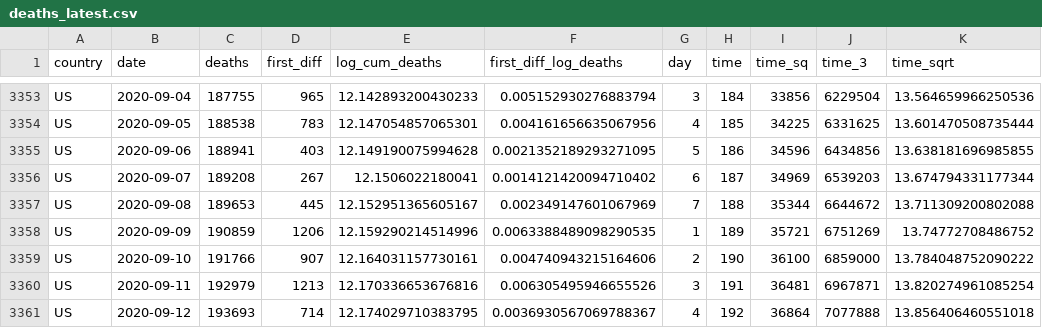
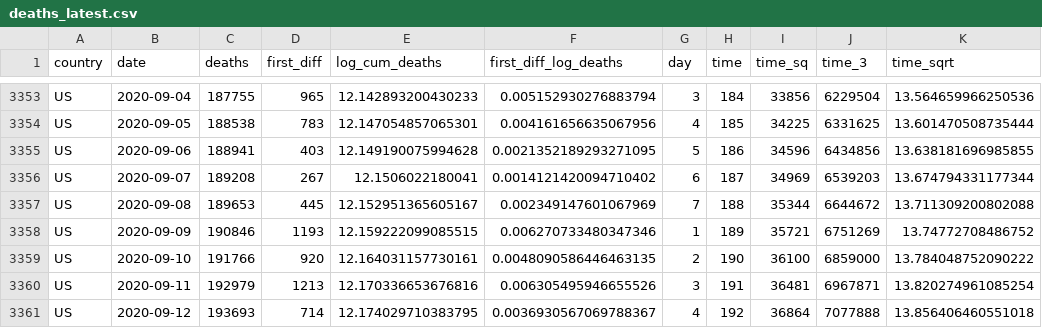
Before and after one commit to joelhay/joelhay.github.io, a CSV file: Daily_Datafiles/deaths_latest.csv, drawn as a sheet; only a part is shown, gaps mark what is left out; the diff names each change by its address in the sheet, - before the commit and + after, or states it on an @@ line.

```diff
--- a/Daily_Datafiles/deaths_latest.csv
+++ b/Daily_Datafiles/deaths_latest.csv
-C3358 (deaths): 190859
+C3358 (deaths): 190846
-D3358 (first_diff): 1206
+D3358 (first_diff): 1193
-E3358 (log_cum_deaths): 12.159290214514996
+E3358 (log_cum_deaths): 12.159222099085515
-F3358 (first_diff_log_deaths): 0.0063388489098290535
+F3358 (first_diff_log_deaths): 0.006270733480347346
-D3359 (first_diff): 907
+D3359 (first_diff): 920
-F3359 (first_diff_log_deaths): 0.004740943215164606
+F3359 (first_diff_log_deaths): 0.0048090586446463135
```
Also changed, not shown: Daily_Datafiles/daily_latest.csv, global_cases_100_latest.csv, 8 other files.
